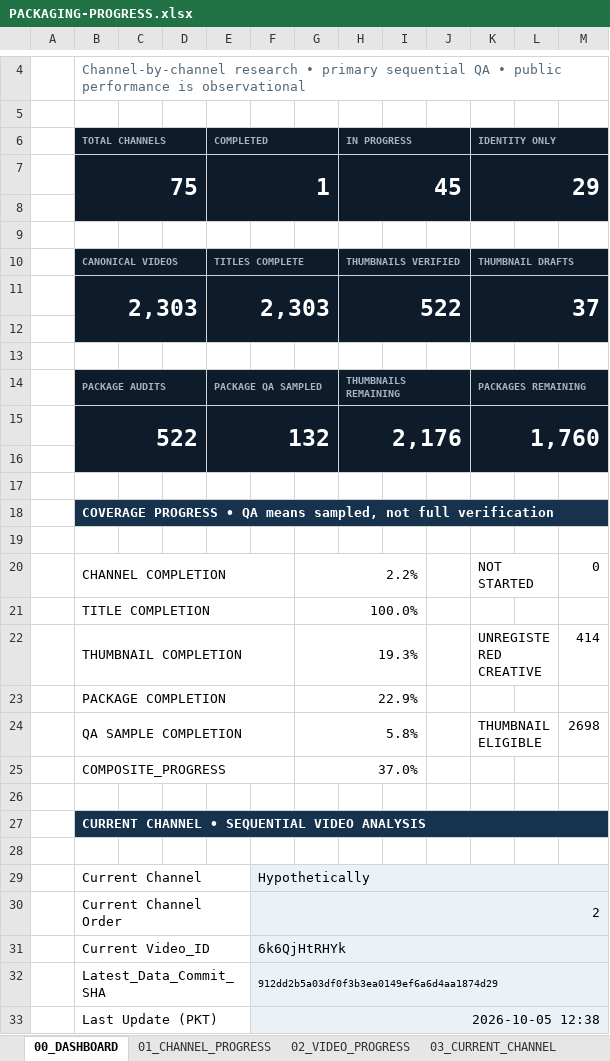
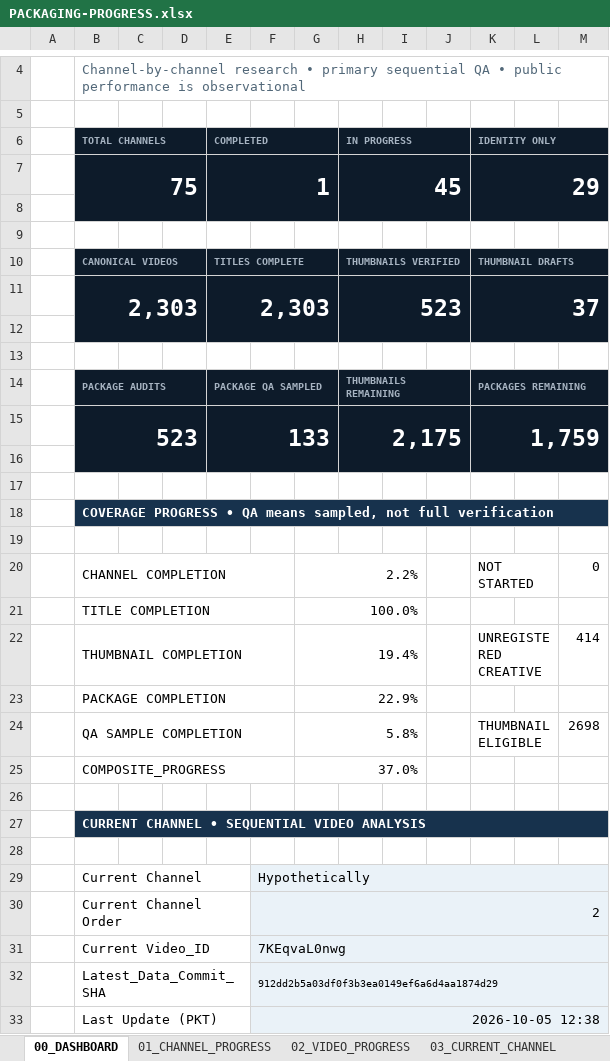
Before and after one commit to ghilmanITM360/youtube-intelligence-os, an Excel workbook: docs/research/thumbnail-forensics-2026-10-02/PACKAGING-PROGRESS.xlsx, sheet 00_DASHBOARD, drawn as a sheet; only a part is shown, gaps mark what is left out; values as stored, in another font and other column widths than the file's, no borders; conditional formats not drawn; removed rows and columns are numbered as before the commit, all else as after; the diff names each change by its address in the sheet, - before the commit and + after, or states it on an @@ line.

Commit message:
packaging: audit and QA Hypothetically 6k6QjHtRHYk

```diff
--- a/docs/research/thumbnail-forensics-2026-10-02/PACKAGING-PROGRESS.xlsx (sheet 00_DASHBOARD)
+++ b/docs/research/thumbnail-forensics-2026-10-02/PACKAGING-PROGRESS.xlsx (sheet 00_DASHBOARD)
-H11 (IN PROGRESS): 522
+H11 (IN PROGRESS): 523
-row 15:  | 522 |  |  | 132 |  |  | 2,176 |  |  | 1,760
+row 15:  | 523 |  |  | 133 |  |  | 2,175 |  |  | 1,759
-G22: 19.3%
+G22: 19.4%
-F31: 6k6QjHtRHYk
+F31: 7KEqvaL0nwg
```
Also changed, not shown: sheet 08_QA_PROGRESS, sheet 03_CURRENT_CHANNEL, sheet 09_GIT_CHECKPOINTS, sheet 02_VIDEO_PROGRESS, sheet 01_CHANNEL_PROGRESS, 17 other files.
